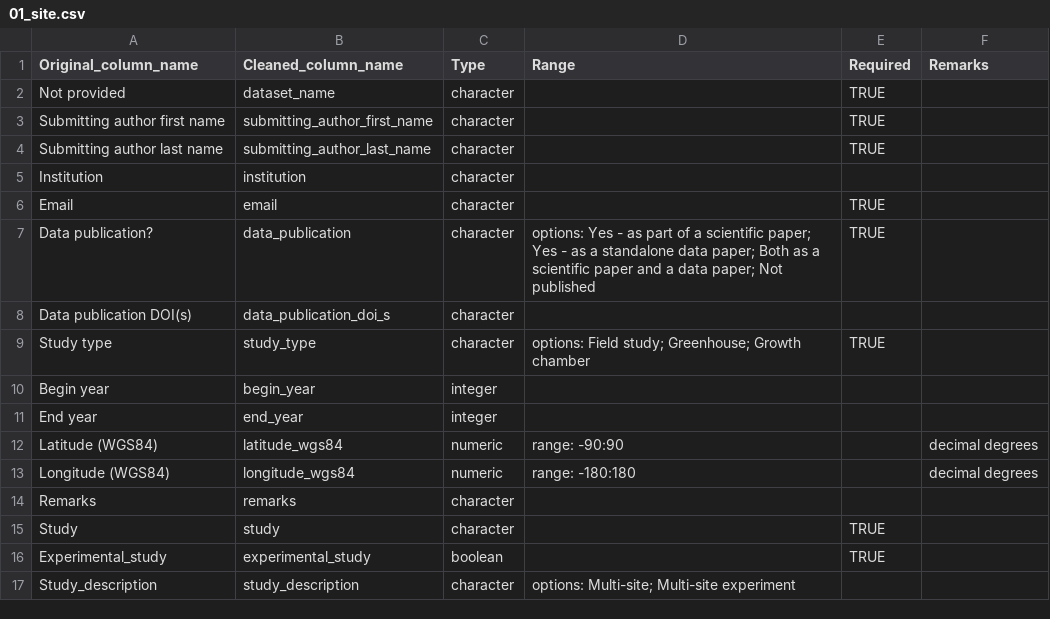
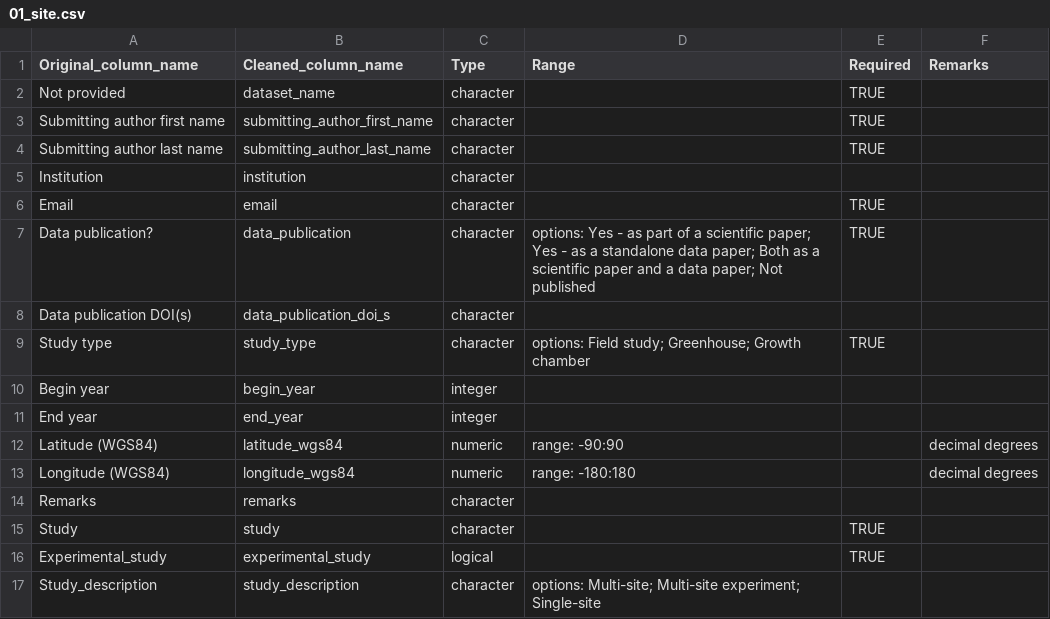
Before and after one commit to PSInetRCN/data-qa, a CSV file: checks/expectations/01_site.csv, drawn as a sheet.

Commit message:
Continuing to shift to an expectations-forward structure.

```diff
--- a/checks/expectations/01_site.csv
+++ b/checks/expectations/01_site.csv
@@ -15,3 +15,3 @@ Remarks,remarks,character,,,
 Study,study,character,,TRUE,
-Experimental_study,experimental_study,boolean,,TRUE,
-Study_description,study_description,character,options: Multi-site; Multi-site experiment,,
+Experimental_study,experimental_study,logical,,TRUE,
+Study_description,study_description,character,options: Multi-site; Multi-site experiment; Single-site,,
```
Also changed, not shown: 17 other files.
